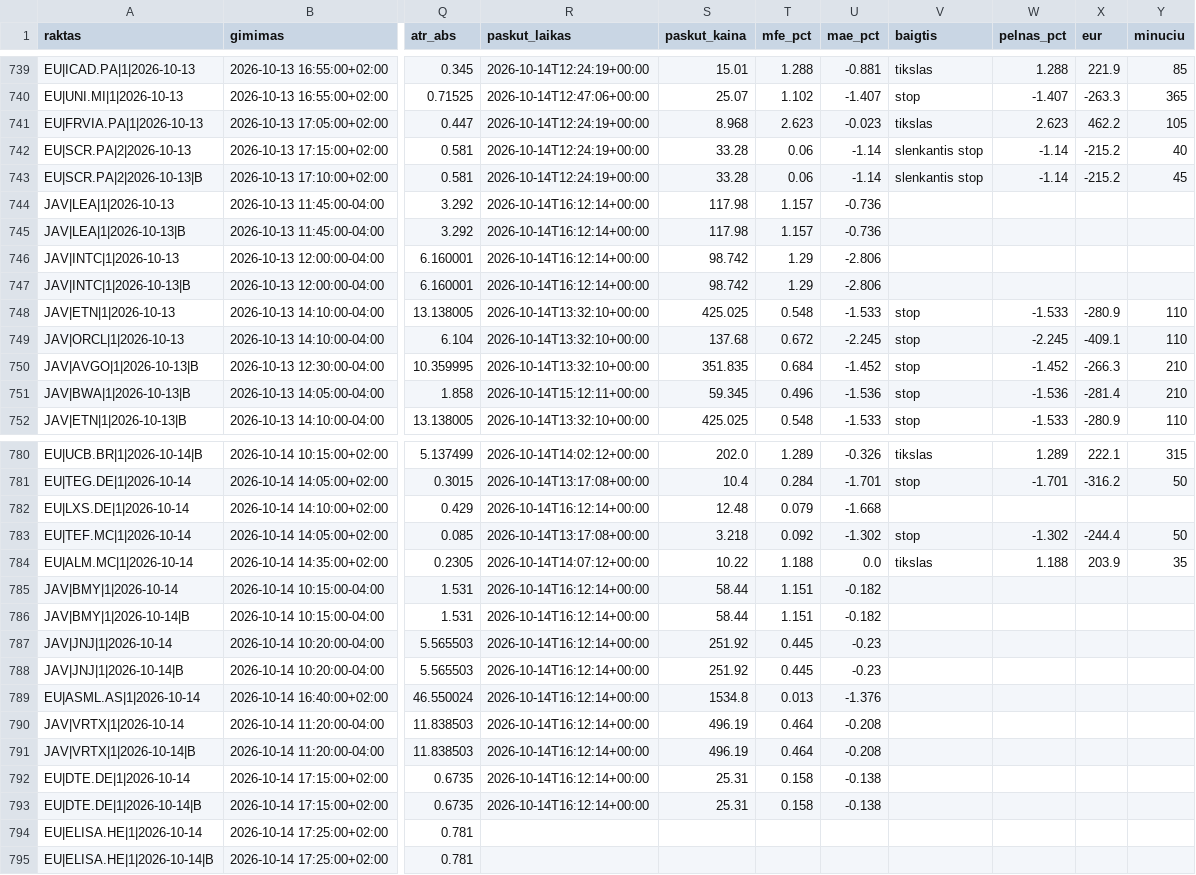
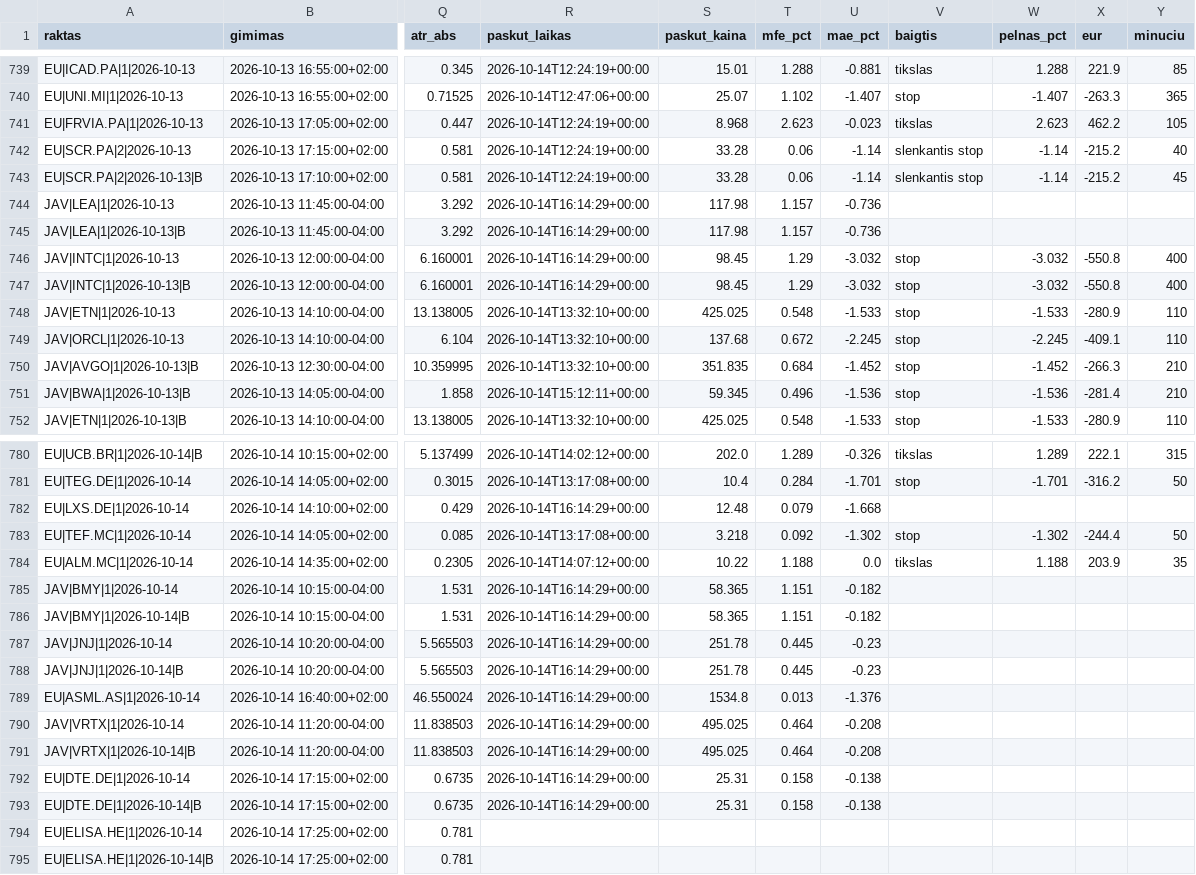
Before and after one commit to MantasBud/Detektorius, a CSV file: docs/zurnalas.csv, drawn as a sheet; only a part is shown, gaps mark what is left out; the diff covers the shown part only; the diff names each change by its address in the sheet, - before the commit and + after, or states it on an @@ line.

```diff
--- a/docs/zurnalas.csv
+++ b/docs/zurnalas.csv
-R744:R747 (paskut_laikas): 2026-10-14T16:12:14+00:00
+R744:R747 (paskut_laikas): 2026-10-14T16:14:29+00:00
-S746:S747 (paskut_kaina): 98.742
+S746:S747 (paskut_kaina): 98.45
-U746:U747 (mae_pct): -2.806
+U746:U747 (mae_pct): -3.032
-V746:V747 (baigtis): (empty)
+V746:V747 (baigtis): stop
-W746:W747 (pelnas_pct): (empty)
+W746:W747 (pelnas_pct): -3.032
-X746:X747 (eur): (empty)
+X746:X747 (eur): -550.8
-Y746:Y747 (minuciu): (empty)
+Y746:Y747 (minuciu): 400
-R782 (paskut_laikas): 2026-10-14T16:12:14+00:00
+R782 (paskut_laikas): 2026-10-14T16:14:29+00:00
-R785:R793 (paskut_laikas): 2026-10-14T16:12:14+00:00
+R785:R793 (paskut_laikas): 2026-10-14T16:14:29+00:00
-S785:S786 (paskut_kaina): 58.44
+S785:S786 (paskut_kaina): 58.365
-S787:S788 (paskut_kaina): 251.92
+S787:S788 (paskut_kaina): 251.78
-S790:S791 (paskut_kaina): 496.19
+S790:S791 (paskut_kaina): 495.025
```
Also changed, not shown: 17 edited cells elsewhere in this file, 2 other files.
